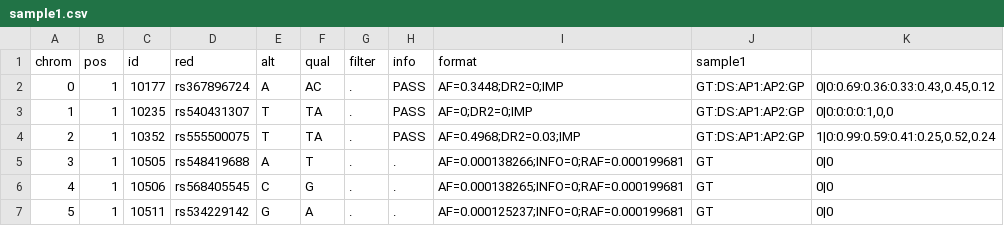
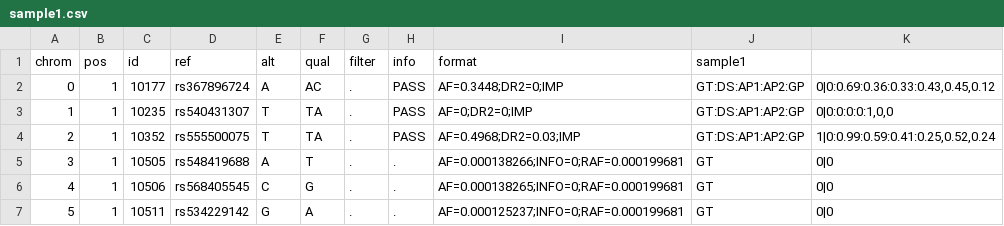
Before and after one commit to Rade487/GenePlanet, a CSV file: sample1.csv, drawn as a sheet; only a part is shown.

```diff
--- a/sample1.csv
+++ b/sample1.csv
@@ -1,2 +1,2 @@
-chrom,pos,id,red,alt,qual,filter,info,format,sample1
+chrom,pos,id,ref,alt,qual,filter,info,format,sample1
 0,1,10177,rs367896724,A,AC,.,PASS,AF=0.3448;DR2=0;IMP,GT:DS:AP1:AP2:GP,"0|0:0.69:0.36:0.33:0.43,0.45,0.12"
```
Also changed, not shown: sample2.csv, 9 other files.
